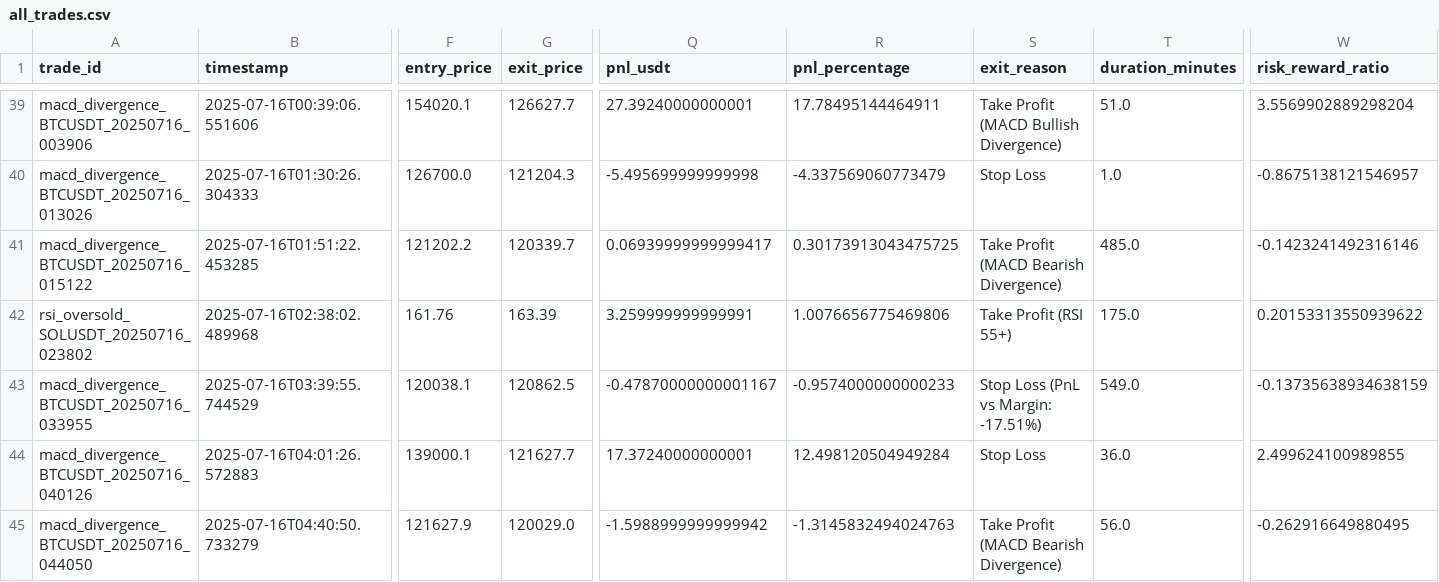
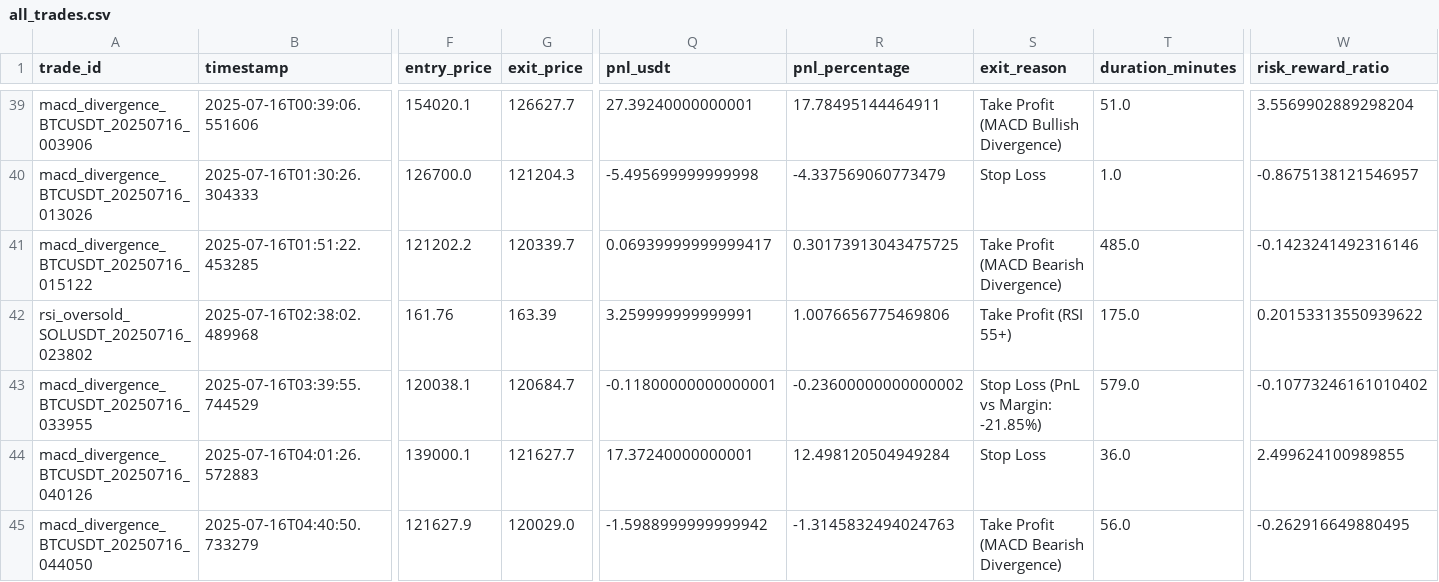
Before and after one commit to ghaisosman/replit-trading-bot, a CSV file: trading_data/trades/all_trades.csv, drawn as a sheet; only a part is shown, gaps mark what is left out; the diff names each change by its address in the sheet, - before the commit and + after, or states it on an @@ line.

```diff
--- a/trading_data/trades/all_trades.csv
+++ b/trading_data/trades/all_trades.csv
-G43 (exit_price): 120862.5
+G43 (exit_price): 120684.7
-Q43 (pnl_usdt): -0.47870000000001167
+Q43 (pnl_usdt): -0.11800000000000001
-R43 (pnl_percentage): -0.9574000000000233
+R43 (pnl_percentage): -0.23600000000000002
-S43 (exit_reason): Stop Loss (PnL vs Margin: -17.51%)
+S43 (exit_reason): Stop Loss (PnL vs Margin: -21.85%)
-T43 (duration_minutes): 549.0
+T43 (duration_minutes): 579.0
-W43 (risk_reward_ratio): -0.13735638934638159
+W43 (risk_reward_ratio): -0.10773246161010402
```
Also changed, not shown: 2 other files.
